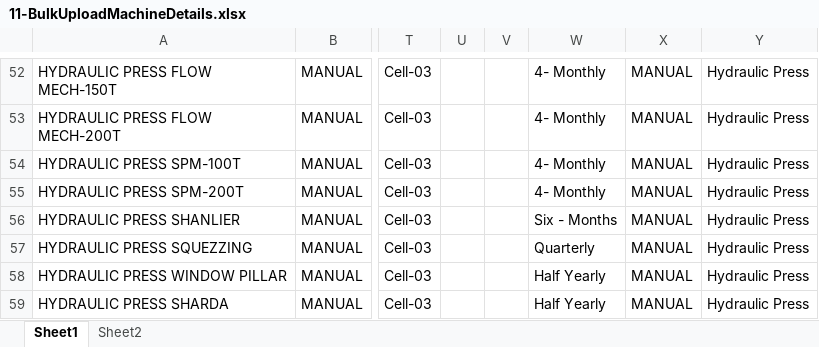
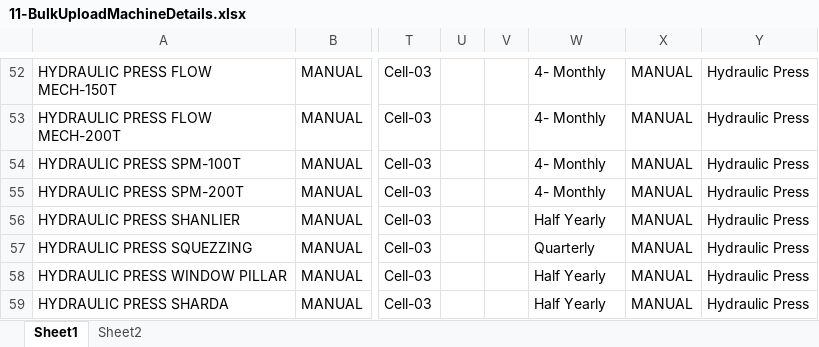
Before and after one commit to shwetahatwar/TMML-Server, an Excel workbook: documents/templates/bulk-upload/11-BulkUploadMachineDetails.xlsx, sheet Sheet1, drawn as a sheet; only a part is shown, gaps mark what is left out; values as stored, in another font and other column widths than the file's, no borders; the diff names each change by its address in the sheet, - before the commit and + after, or states it on an @@ line.

```diff
--- a/documents/templates/bulk-upload/11-BulkUploadMachineDetails.xlsx (sheet Sheet1)
+++ b/documents/templates/bulk-upload/11-BulkUploadMachineDetails.xlsx (sheet Sheet1)
-W56: Six - Months
+W56: Half Yearly
```
Also changed, not shown: documents/templates/bulk-upload/02-BulkUploadEmployee.xlsx, documents/templates/bulk-upload/03-BulkUploadUser.xlsx.
